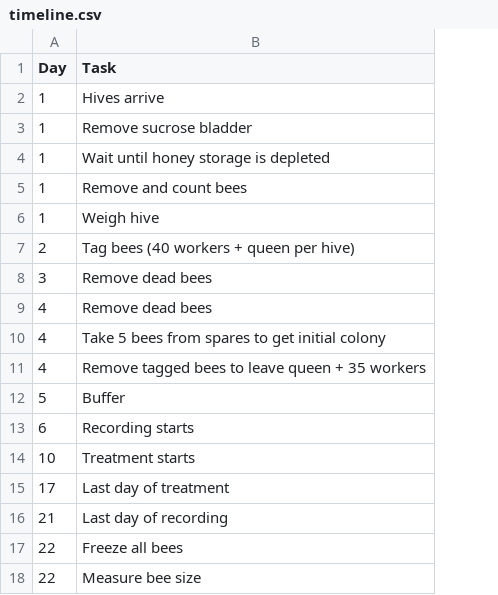
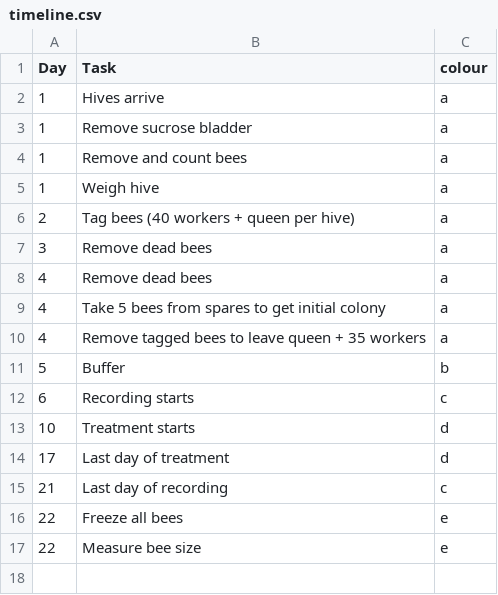
Before and after one commit to acaciatang/MResProject, a CSV file: Proposal/Data/timeline.csv, drawn as a sheet; removed rows and columns are numbered as before the commit, all else as after; the diff names each change by its address in the sheet, - before the commit and + after, or states it on an @@ line.

Commit message:
Added colours to differentiate general tasks by day

```diff
--- a/Proposal/Data/timeline.csv
+++ b/Proposal/Data/timeline.csv
+column C (colour), rows 2-17: a | a | a | a | a | a | a | a | a | b | c | d | d | c | e | e
-row 4: 1 | Wait until honey storage is depleted
```
Also changed, not shown: 2 other files.
